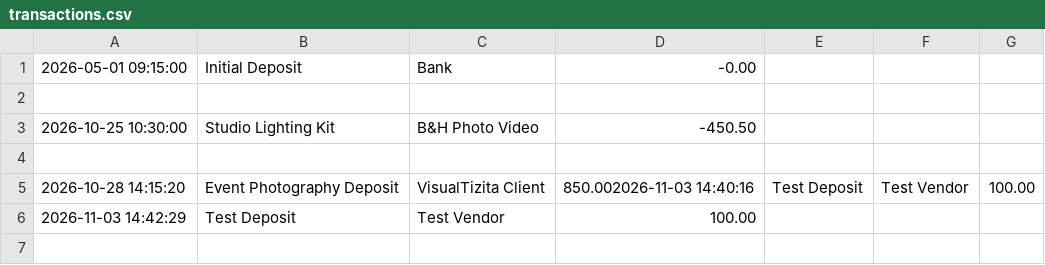
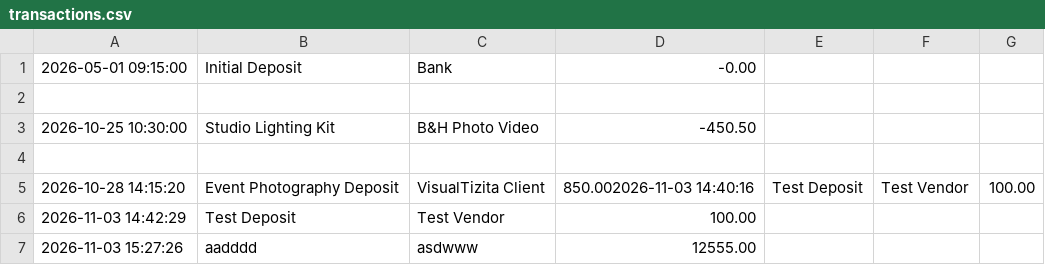
Before and after one commit to nebiyumekonnen10/accounting-ledger, a CSV file: transactions.csv, drawn as a sheet; the diff names each change by its address in the sheet, - before the commit and + after, or states it on an @@ line.

```diff
--- a/transactions.csv
+++ b/transactions.csv
+row 7: 2026-11-03 15:27:26 | aadddd | asdwww | 12555.00
```
Also changed, not shown: 1 other file.
